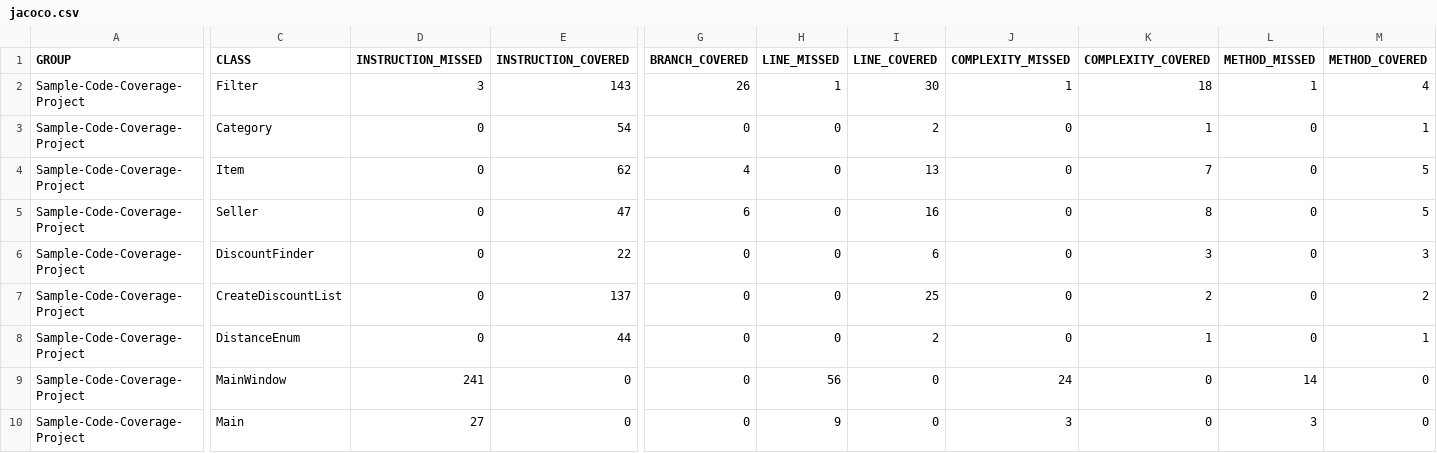
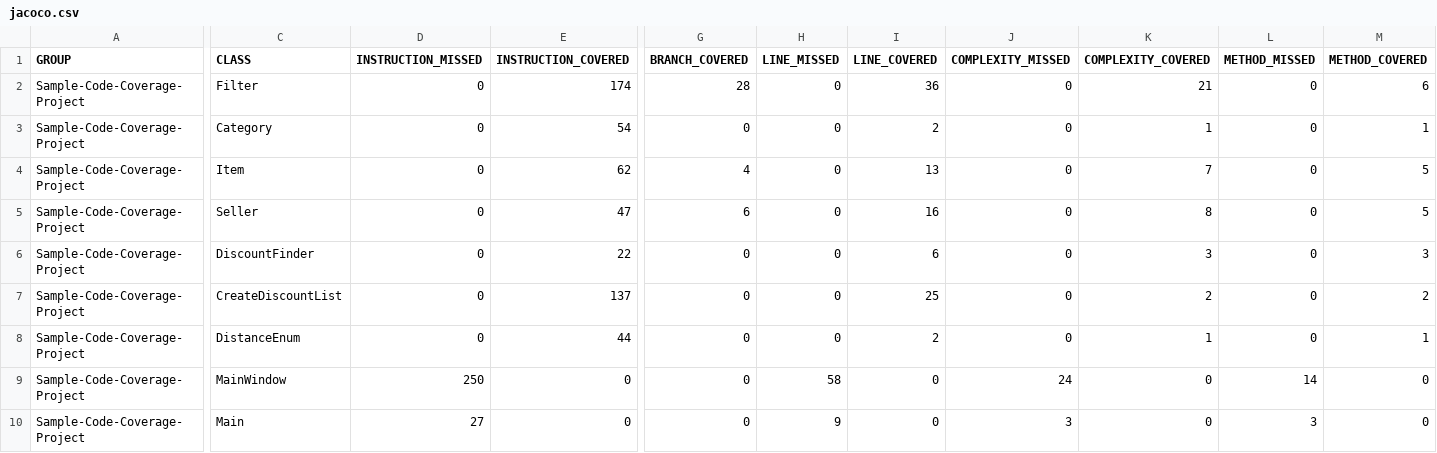
Before and after one commit to TColt/CorleyProjectDiscountFinder, a CSV file: Code/target/site/jacoco/jacoco.csv, drawn as a sheet; only a part is shown, gaps mark what is left out; the diff names each change by its address in the sheet, - before the commit and + after, or states it on an @@ line.

```diff
--- a/Code/target/site/jacoco/jacoco.csv
+++ b/Code/target/site/jacoco/jacoco.csv
-D2 (INSTRUCTION_MISSED): 3
+D2 (INSTRUCTION_MISSED): 0
-E2 (INSTRUCTION_COVERED): 143
+E2 (INSTRUCTION_COVERED): 174
-G2 (BRANCH_COVERED): 26
+G2 (BRANCH_COVERED): 28
-H2 (LINE_MISSED): 1
+H2 (LINE_MISSED): 0
-I2 (LINE_COVERED): 30
+I2 (LINE_COVERED): 36
-J2 (COMPLEXITY_MISSED): 1
+J2 (COMPLEXITY_MISSED): 0
-K2 (COMPLEXITY_COVERED): 18
+K2 (COMPLEXITY_COVERED): 21
-L2 (METHOD_MISSED): 1
+L2 (METHOD_MISSED): 0
-M2 (METHOD_COVERED): 4
+M2 (METHOD_COVERED): 6
-D9 (INSTRUCTION_MISSED): 241
+D9 (INSTRUCTION_MISSED): 250
-H9 (LINE_MISSED): 56
+H9 (LINE_MISSED): 58
```
Also changed, not shown: 42 other files.
